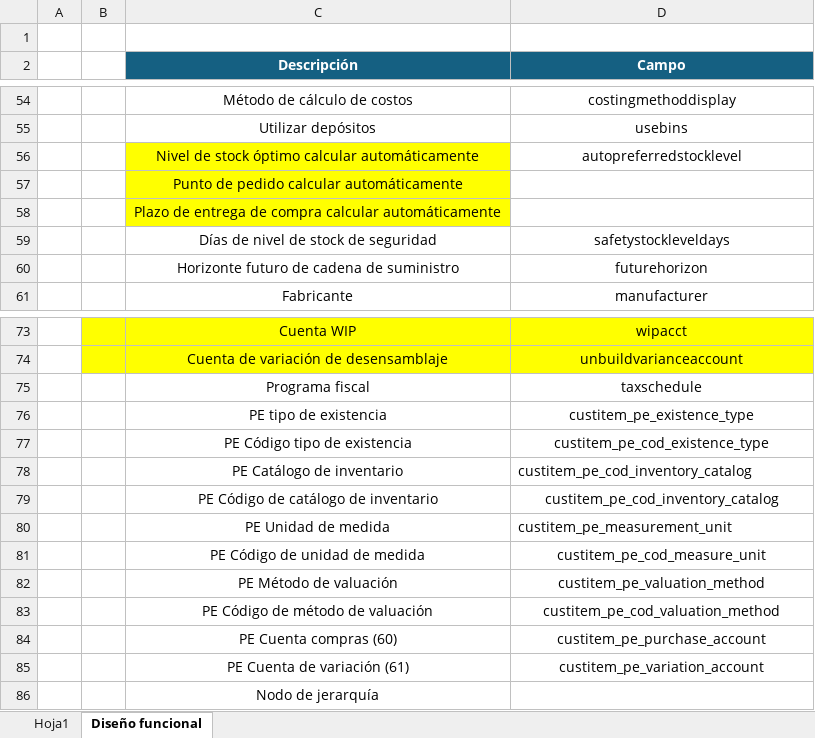
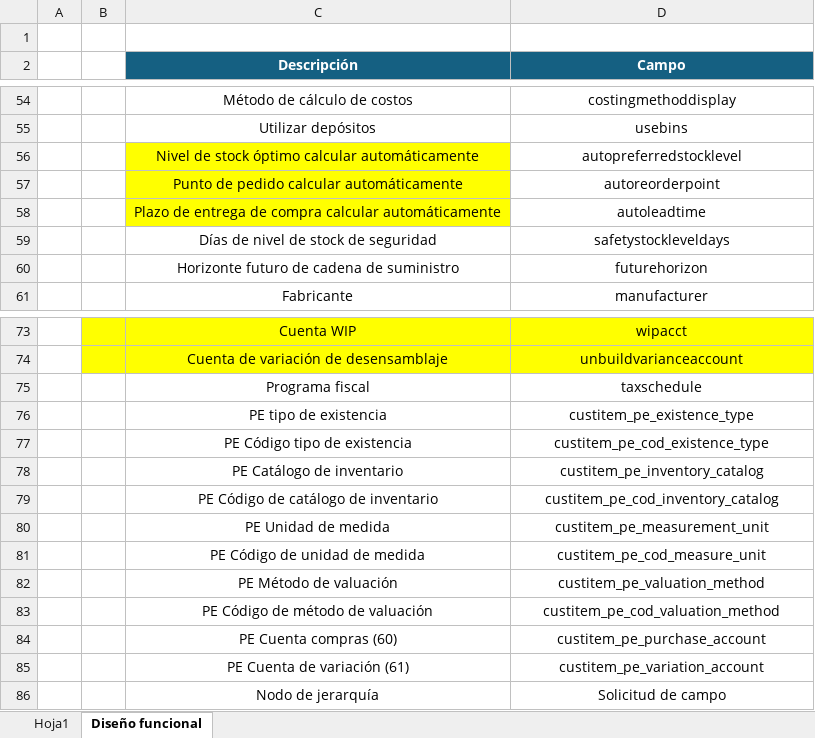
Before and after one commit to Jefferson-Evol/WMS-Integration, an Excel workbook: 2.1. Registro y actualizacion de articulos/campos_unibell.xlsx, sheet Diseño funcional, drawn as a sheet; only a part is shown, gaps mark what is left out; values as stored, in another font and other column widths than the file's, no borders; the diff names each change by its address in the sheet, - before the commit and + after, or states it on an @@ line.

```diff
--- a/2.1. Registro y actualizacion de articulos/campos_unibell.xlsx (sheet Diseño funcional)
+++ b/2.1. Registro y actualizacion de articulos/campos_unibell.xlsx (sheet Diseño funcional)
-D57 (Campo): (empty)
+D57 (Campo): autoreorderpoint
-D58 (Campo): (empty)
+D58 (Campo): autoleadtime
-D78 (Campo): custitem_pe_cod_inventory_catalog
+D78 (Campo): custitem_pe_inventory_catalog
-D78 alignment: left
+D78 alignment: center
-D80 alignment: left
+D80 alignment: center
-D86 (Campo): (empty)
+D86 (Campo): Solicitud de campo
```
Also changed, not shown: 2.3. Registro de Traslado de inventario/campos_unibell_traslado_inventario.xlsx, 4 other files.
